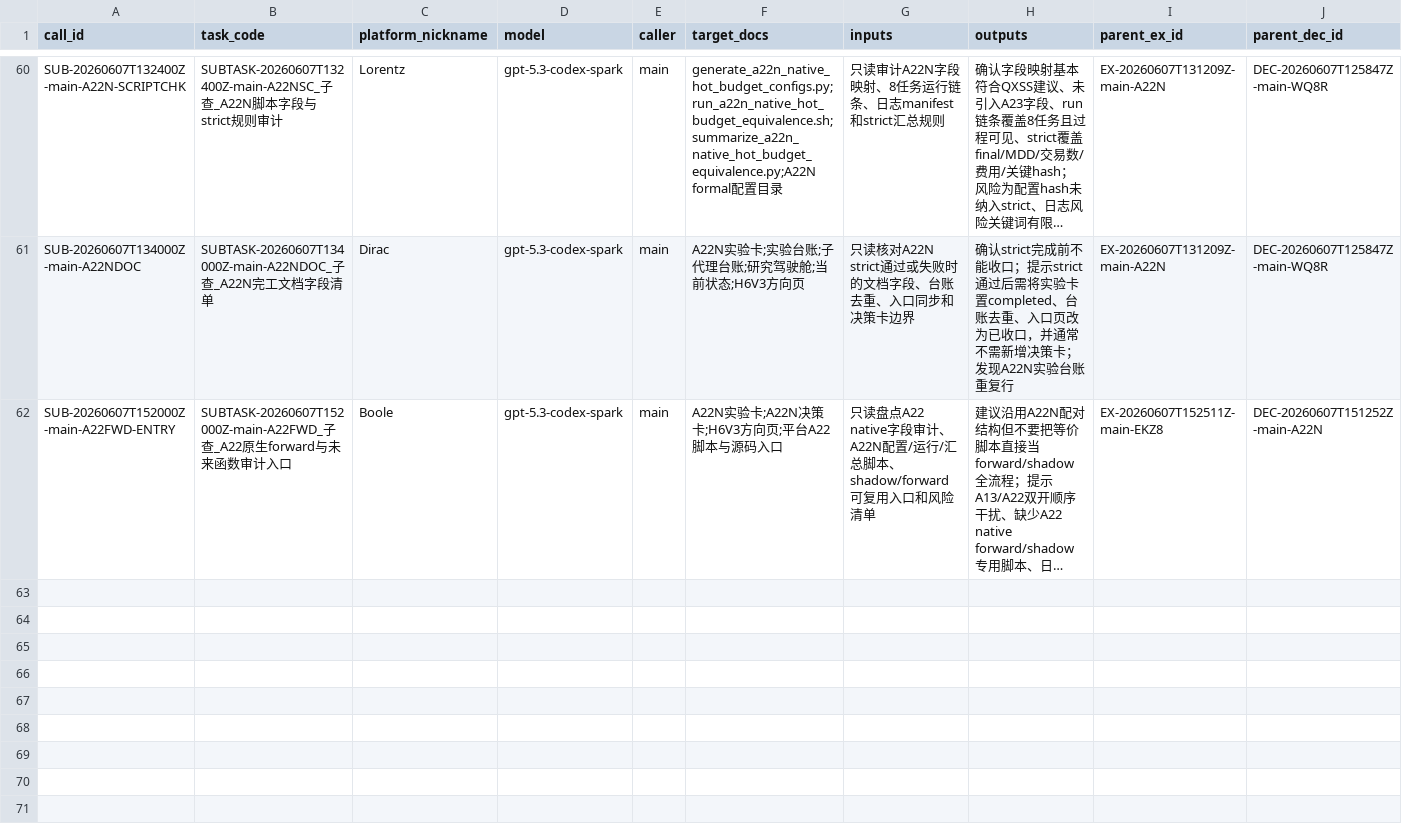
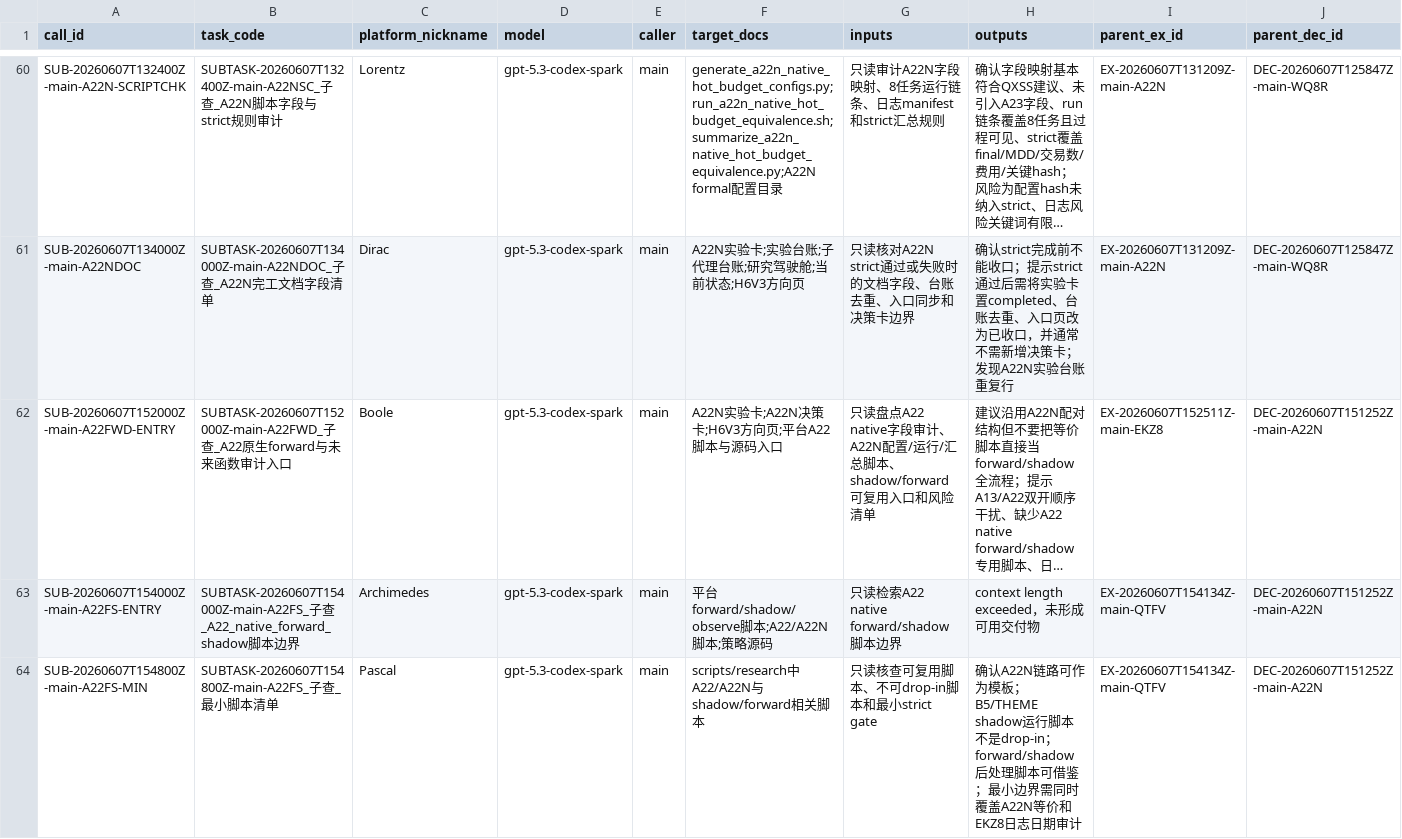
Before and after one commit to huakaiye/quant-knowledge-base, a CSV file: 01_台账/子代理调用台账.csv, drawn as a sheet; only a part is shown, gaps mark what is left out; long unchanged cells end in …; rows hold the shown columns only; the diff names each change by its address in the sheet, - before the commit and + after, or states it on an @@ line.

```diff
--- a/01_台账/子代理调用台账.csv
+++ b/01_台账/子代理调用台账.csv
+row 63: SUB-20260607T154000Z-main-A22FS-ENTRY | SUBTASK-20260607T154000Z-main-A22FS_子查_A22_native_forward_shadow脚本边界 | Archimedes | gpt-5.3-codex-spark | main | 平台forward/shadow/observe脚本;A22/A22N脚本;策略源码 | 只读检索A22 native forward/shadow脚本边界 | context length exceeded，未形成可用交付物 | EX-20260607T154134Z-main-QTFV | DEC-20260607T151252Z-main-A22N
+row 64: SUB-20260607T154800Z-main-A22FS-MIN | SUBTASK-20260607T154800Z-main-A22FS_子查_最小脚本清单 | Pascal | gpt-5.3-codex-spark | main | scripts/research中A22/A22N与shadow/forward相关脚本 | 只读核查可复用脚本、不可drop-in脚本和最小strict gate | 确认A22N链路可作为模板；B5/THEME shadow运行脚本不是drop-in；forward/shadow后处理脚本可借鉴；最小边界需同时覆盖A22N等价和EKZ8日志日期审计 | EX-20260607T154134Z-main-QTFV | DEC-20260607T151252Z-main-A22N
```
Also changed, not shown: 01_台账/实验台账.csv, 1 other file.
